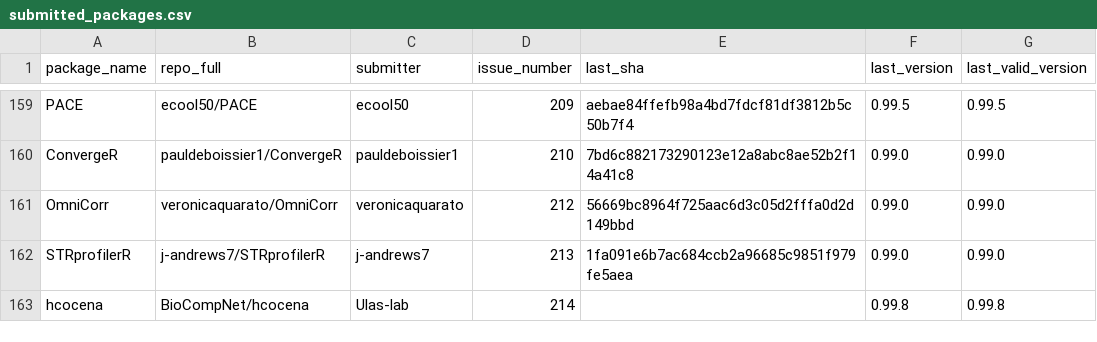
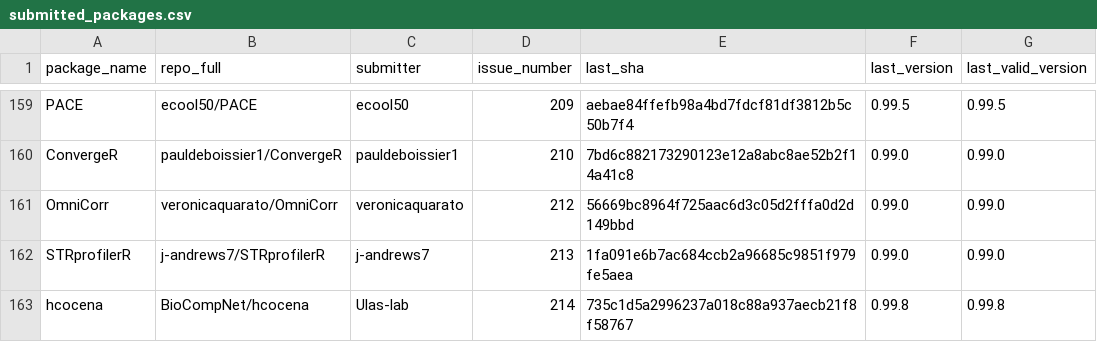
Before and after one commit to Bioconductor/BiocContributions, a CSV file: submissions/submitted_packages.csv, drawn as a sheet; only a part is shown, gaps mark what is left out.

Commit message:
Update build SHAs and versions

```diff
--- a/submissions/submitted_packages.csv
+++ b/submissions/submitted_packages.csv
@@ -162,2 +162,2 @@ OmniCorr,veronicaquarato/OmniCorr,veronicaquarato,212,56669bc8964f725aac6d3c05d2
 STRprofilerR,j-andrews7/STRprofilerR,j-andrews7,213,1fa091e6b7ac684ccb2a96685c9851f979fe5aea,0.99.0,0.99.0
-hcocena,BioCompNet/hcocena,Ulas-lab,214,,0.99.8,0.99.8
+hcocena,BioCompNet/hcocena,Ulas-lab,214,735c1d5a2996237a018c88a937aecb21f8f58767,0.99.8,0.99.8
```
